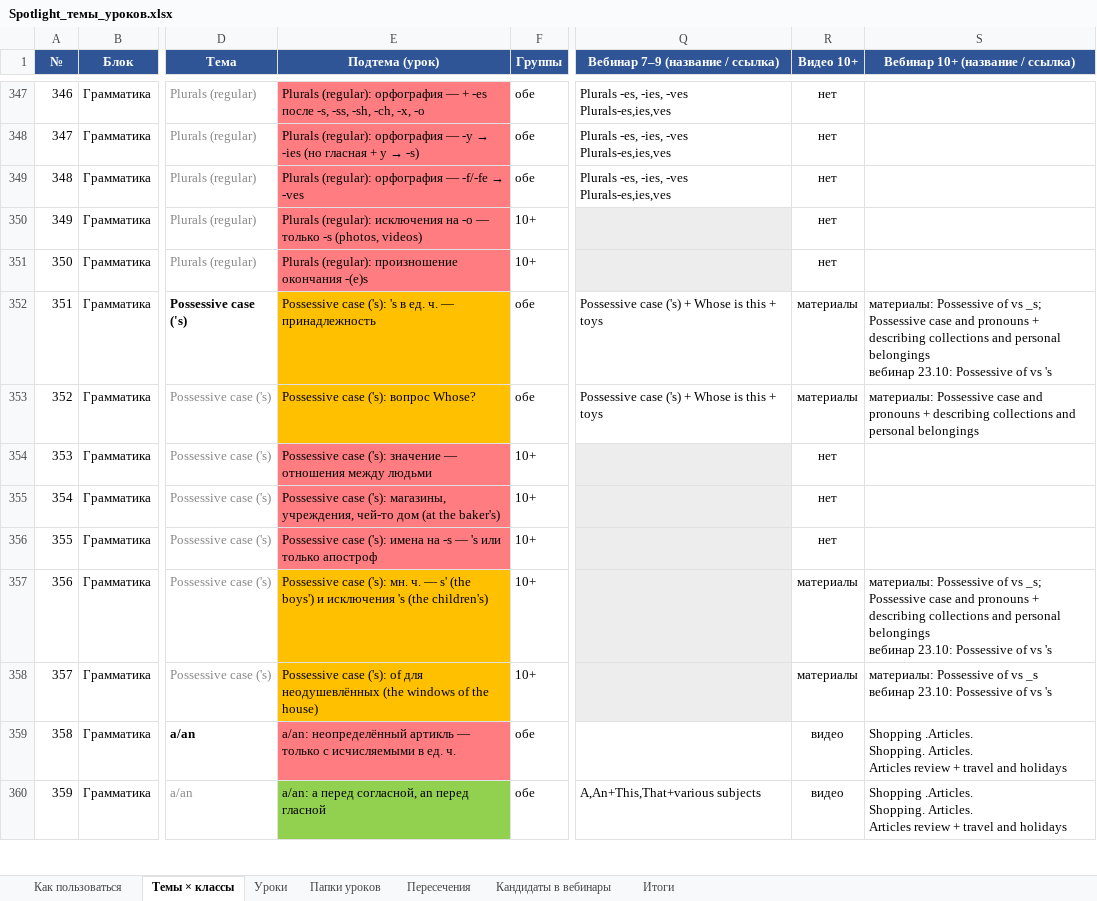
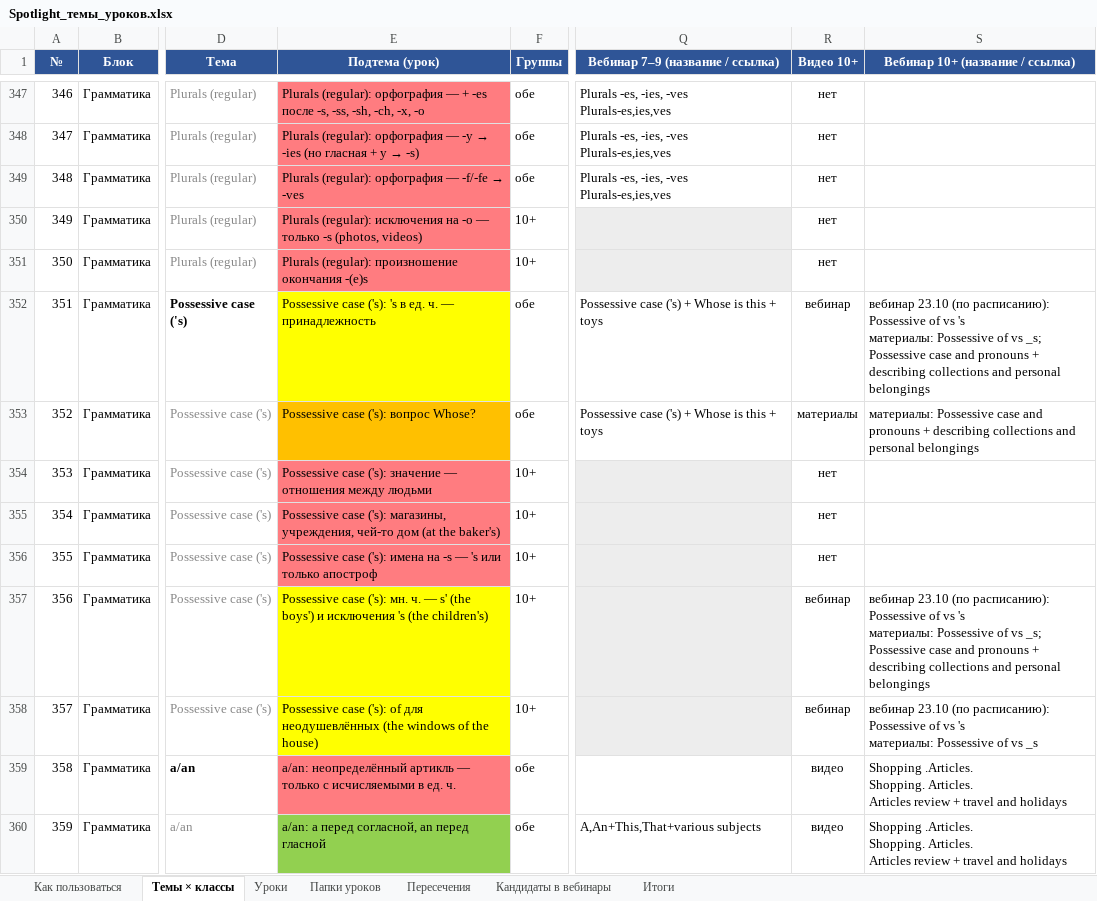
Before and after one commit to wowspeakschool-lang/classroom, an Excel workbook: spotlight/Spotlight_темы_уроков.xlsx, sheet Темы × классы, drawn as a sheet; only a part is shown, gaps mark what is left out; values as stored, in another font and other column widths than the file's, no borders; conditional formats not drawn; ↵ is a line break in a cell; the diff covers the shown part only; the diff names each change by its address in the sheet, - before the commit and + after, or states it on an @@ line.

```diff
--- a/spotlight/Spotlight_темы_уроков.xlsx (sheet Темы × классы)
+++ b/spotlight/Spotlight_темы_уроков.xlsx (sheet Темы × классы)
-E352 fill: #FFC000
+E352 fill: #FFFF00
-R352 (Видео 10+): материалы
+R352 (Видео 10+): вебинар
-S352 (Вебинар 10+ (название / ссылка)): материалы: Possessive of vs _s; Possessive case and pronouns + describing collections and personal belongings ↵ вебинар 23.10: Possessive of vs 's
+S352 (Вебинар 10+ (название / ссылка)): вебинар 23.10 (по расписанию): Possessive of vs 's ↵ материалы: Possessive of vs _s; Possessive case and pronouns + describing collections and personal belongings
-E357:E358 fill: #FFC000
+E357:E358 fill: #FFFF00
-R357:R358 (Видео 10+): материалы
+R357:R358 (Видео 10+): вебинар
-S357 (Вебинар 10+ (название / ссылка)): материалы: Possessive of vs _s; Possessive case and pronouns + describing collections and personal belongings ↵ вебинар 23.10: Possessive of vs 's
+S357 (Вебинар 10+ (название / ссылка)): вебинар 23.10 (по расписанию): Possessive of vs 's ↵ материалы: Possessive of vs _s; Possessive case and pronouns + describing collections and personal belongings
-S358 (Вебинар 10+ (название / ссылка)): материалы: Possessive of vs _s ↵ вебинар 23.10: Possessive of vs 's
+S358 (Вебинар 10+ (название / ссылка)): вебинар 23.10 (по расписанию): Possessive of vs 's ↵ материалы: Possessive of vs _s
```
Also changed, not shown: 42 edited cells and cell formats elsewhere in this sheet, sheet Кандидаты в вебинары, sheet Папки уроков, sheet Уроки, sheet Итоги, sheet Как пользоваться, spotlight/Вебинары_опись.xlsx, 4 other files.
